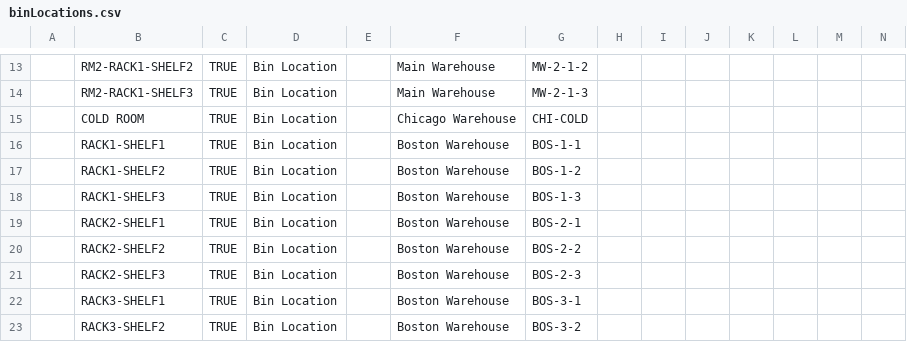
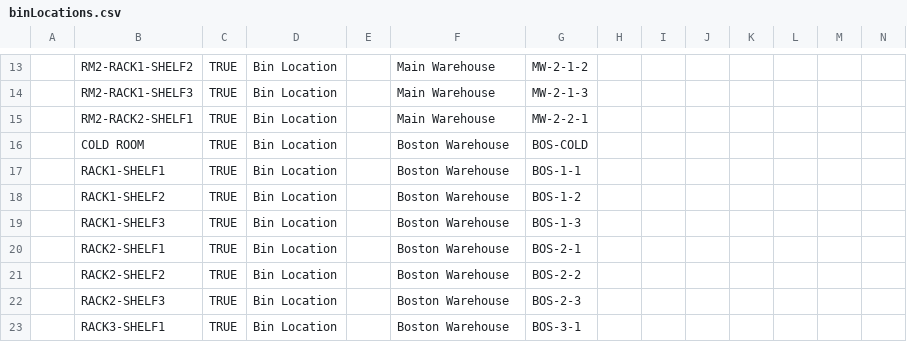
Before and after one commit to openboxes/openboxes, a CSV file: grails-app/conf/templates/configuration/binLocations.csv, drawn as a sheet; only a part is shown, gaps mark what is left out; the shorter side is filled out with more unchanged rows; addresses are those after the commit; rows hold the shown columns only; the diff covers the shown part only; the diff names each change by its address in the sheet, - before the commit and + after, or states it on an @@ line.

Commit message:
OBPIH-7254 Add missing bin location

```diff
--- a/grails-app/conf/templates/configuration/binLocations.csv
+++ b/grails-app/conf/templates/configuration/binLocations.csv
+row 15:  | RM2-RACK2-SHELF1 | TRUE | Bin Location |  | Main Warehouse | MW-2-2-1
-F16: Chicago Warehouse
+F16: Boston Warehouse
-G16: CHI-COLD
+G16: BOS-COLD
```
Also changed, not shown: 1 added row and 45 edited cells elsewhere in this file.
